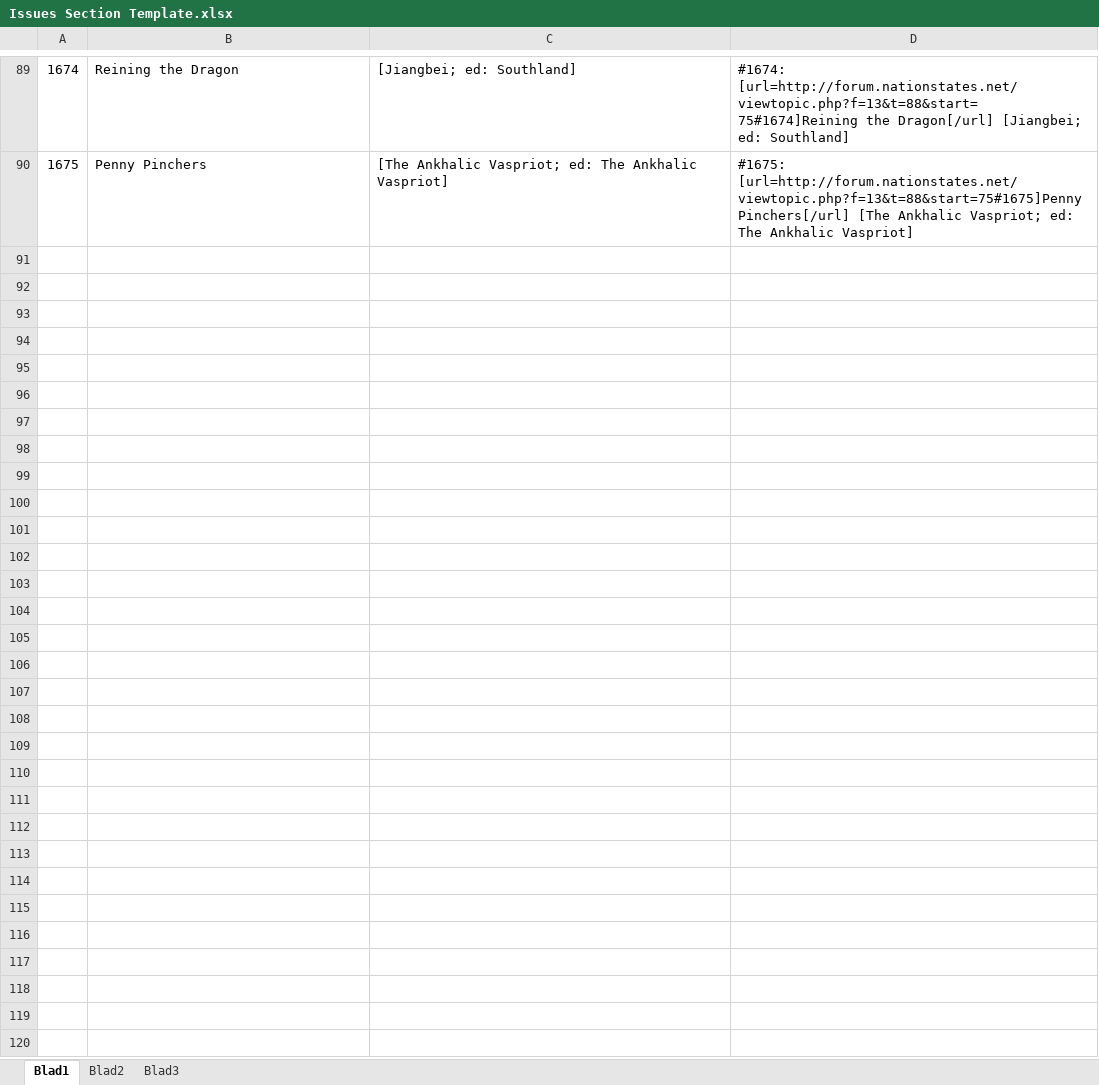
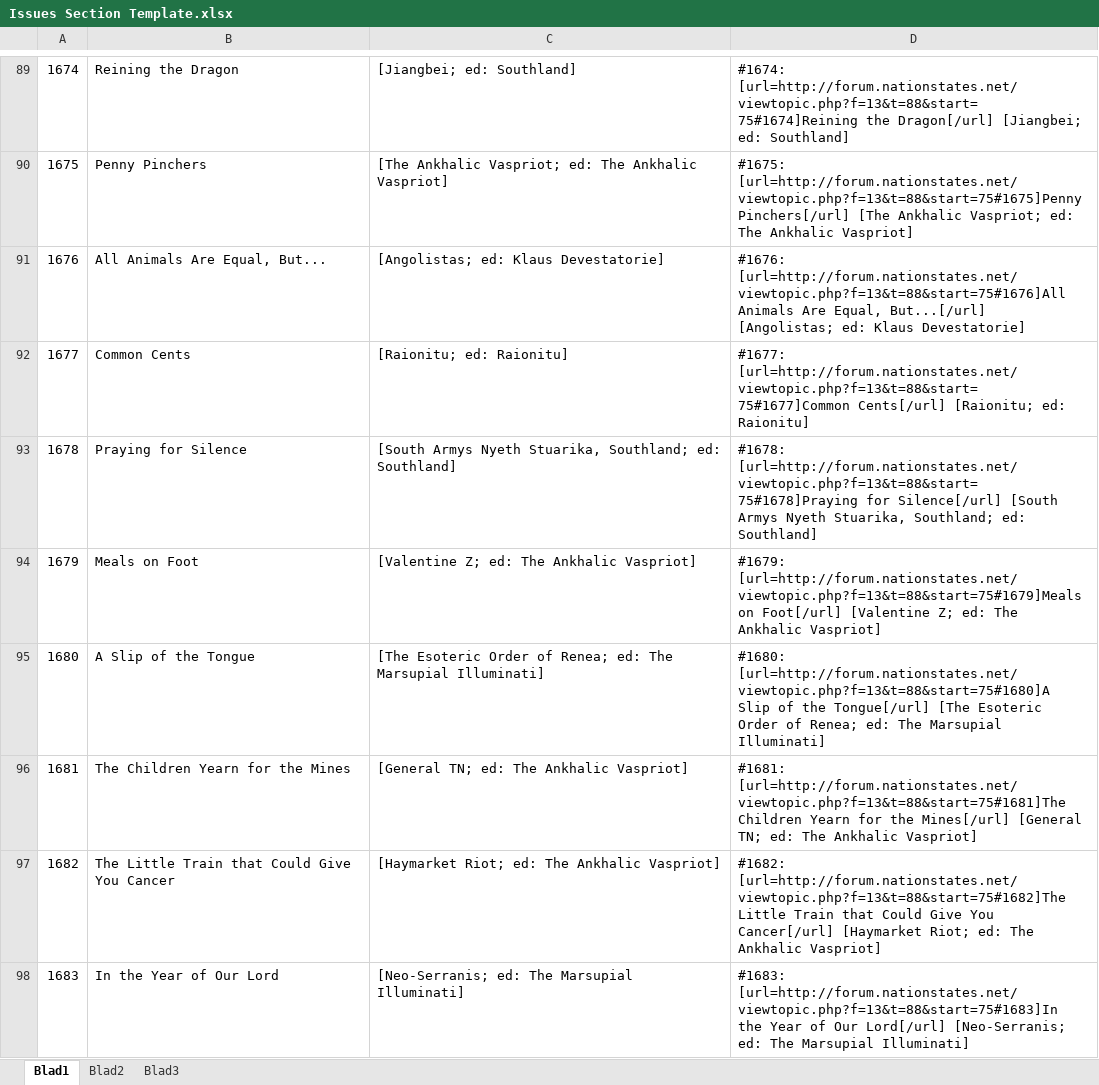
Before and after one commit to Clarissa-Valentine-Z/NationStates-Issue-Megathread, an Excel workbook: Issues Section Template.xlsx, sheet Blad1, drawn as a sheet; only a part is shown, gaps mark what is left out; values as stored, in another font and other column widths than the file's, no borders; the diff covers the shown part only; the diff names each change by its address in the sheet, - before the commit and + after, or states it on an @@ line.

Commit message:
Valentine's Changelog 069
- 16 new issues added!
- 1660 TO 1679 changed to 1660 TO 1678. Too many characters for one post.
- 1680 TO 1699 changed to 1678 TO 1699.
- Consistent Random names for Issues 23, 32, 136, 578.

```diff
--- a/Issues Section Template.xlsx (sheet Blad1)
+++ b/Issues Section Template.xlsx (sheet Blad1)
+row 91: 1676 | All Animals Are Equal, But... | [Angolistas; ed: Klaus Devestatorie] | #1676: [url=http://forum.nationstates.net/viewtopic.php?f=13&t=88&start=75#1676]All Animals Are Equal, But...[/url] [Angolistas; ed: Klaus Devestatorie]
+row 92: 1677 | Common Cents | [Raionitu; ed: Raionitu] | #1677: [url=http://forum.nationstates.net/viewtopic.php?f=13&t=88&start=75#1677]Common Cents[/url] [Raionitu; ed: Raionitu]
+row 93: 1678 | Praying for Silence | [South Armys Nyeth Stuarika, Southland; ed: Southland] | #1678: [url=http://forum.nationstates.net/viewtopic.php?f=13&t=88&start=75#1678]Praying for Silence[/url] [South Armys Nyeth Stuarika, Southland; ed: Southland]
+row 94: 1679 | Meals on Foot | [Valentine Z; ed: The Ankhalic Vaspriot] | #1679: [url=http://forum.nationstates.net/viewtopic.php?f=13&t=88&start=75#1679]Meals on Foot[/url] [Valentine Z; ed: The Ankhalic Vaspriot]
+row 95: 1680 | A Slip of the Tongue | [The Esoteric Order of Renea; ed: The Marsupial Illuminati] | #1680: [url=http://forum.nationstates.net/viewtopic.php?f=13&t=88&start=75#1680]A Slip of the Tongue[/url] [The Esoteric Order of Renea; ed: The Marsupial Illuminati]
+row 96: 1681 | The Children Yearn for the Mines | [General TN; ed: The Ankhalic Vaspriot] | #1681: [url=http://forum.nationstates.net/viewtopic.php?f=13&t=88&start=75#1681]The Children Yearn for the Mines[/url] [General TN; ed: The Ankhalic Vaspriot]
+row 97: 1682 | The Little Train that Could Give You Cancer | [Haymarket Riot; ed: The Ankhalic Vaspriot] | #1682: [url=http://forum.nationstates.net/viewtopic.php?f=13&t=88&start=75#1682]The Little Train that Could Give You Cancer[/url] [Haymarket Riot; ed: The Ankhalic Vaspriot]
+row 98: 1683 | In the Year of Our Lord | [Neo-Serranis; ed: The Marsupial Illuminati] | #1683: [url=http://forum.nationstates.net/viewtopic.php?f=13&t=88&start=75#1683]In the Year of Our Lord[/url] [Neo-Serranis; ed: The Marsupial Illuminati]
```
Also changed, not shown: 8 added rows elsewhere in this sheet, sheet Blad3, 10 other files.
